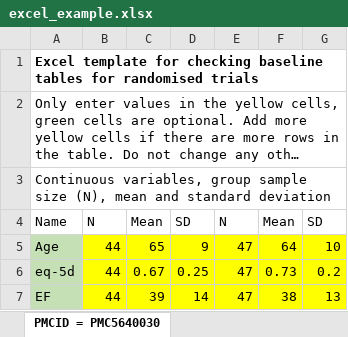
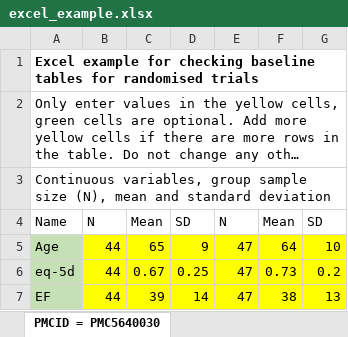
Before and after one commit to agbarnett/baseline, an Excel workbook: excel_example.xlsx, sheet PMCID = PMC5640030, drawn as a sheet; only a part is shown; long unchanged cells end in …; values as stored, in another font and other column widths than the file's, no borders; the diff names each change by its address in the sheet, - before the commit and + after, or states it on an @@ line.

```diff
--- a/excel_example.xlsx (sheet PMCID = PMC5640030)
+++ b/excel_example.xlsx (sheet PMCID = PMC5640030)
-A1: Excel template for checking…
+A1: Excel example for checking…
```
Also changed, not shown: 4 other files.
